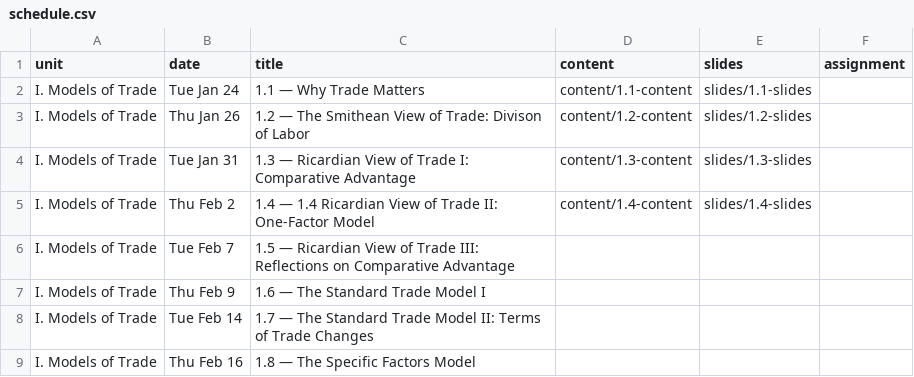
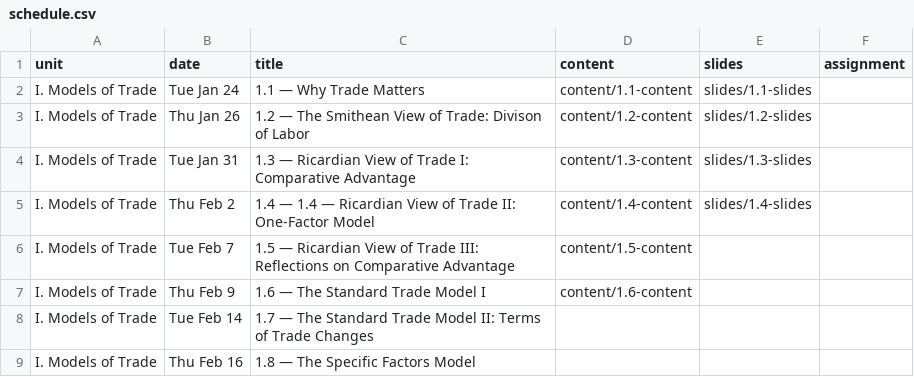
Before and after one commit to ryansafner/tradeS23, a CSV file: data/schedule.csv, drawn as a sheet; only a part is shown.

```diff
--- a/data/schedule.csv
+++ b/data/schedule.csv
@@ -4,5 +4,5 @@ I. Models of Trade,Thu Jan 26,1.2 — The Smithean View of Trade: Divison of Lab
 I. Models of Trade,Tue Jan 31,1.3 — Ricardian View of Trade I: Comparative Advantage,content/1.3-content,slides/1.3-slides
-I. Models of Trade,Thu Feb 2,1.4 — 1.4 Ricardian View of Trade II: One-Factor Model,content/1.4-content,slides/1.4-slides
-I. Models of Trade,Tue Feb 7,1.5 — Ricardian View of Trade III: Reflections on Comparative Advantage,,
-I. Models of Trade,Thu Feb 9,1.6 — The Standard Trade Model I,,
+I. Models of Trade,Thu Feb 2,1.4 — 1.4 — Ricardian View of Trade II: One-Factor Model,content/1.4-content,slides/1.4-slides
+I. Models of Trade,Tue Feb 7,1.5 — Ricardian View of Trade III: Reflections on Comparative Advantage,content/1.5-content,
+I. Models of Trade,Thu Feb 9,1.6 — The Standard Trade Model I,content/1.6-content,
 I. Models of Trade,Tue Feb 14,1.7 — The Standard Trade Model II: Terms of Trade Changes,,
```
Also changed, not shown: 13 other files.
